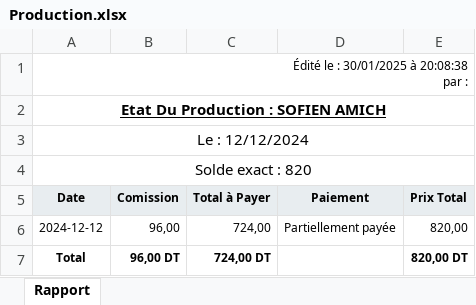
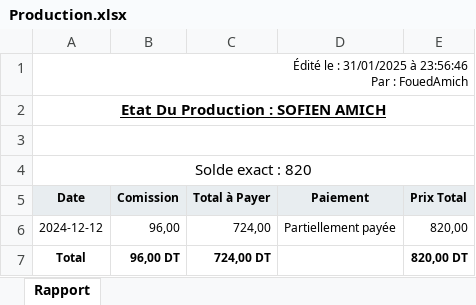
Before and after one commit to walidkhenissi/Port-Project-Back, an Excel workbook: src/files/tempPDF/Production.xlsx, sheet Rapport, drawn as a sheet; values as stored, in another font and other column widths than the file's, no borders; ↵ is a line break in a cell; the diff names each change by its address in the sheet, - before the commit and + after, or states it on an @@ line.

```diff
--- a/src/files/tempPDF/Production.xlsx (sheet Rapport)
+++ b/src/files/tempPDF/Production.xlsx (sheet Rapport)
-A1 (Date): Édité le : 30/01/2025 à 20:08:38 ↵ par :
+A1 (Date): Édité le : 31/01/2025 à 23:56:46 ↵ Par : FouedAmich
-A3 (Date): Le : 12/12/2024
+A3 (Date): (empty)
```
Also changed, not shown: 9 other files.
